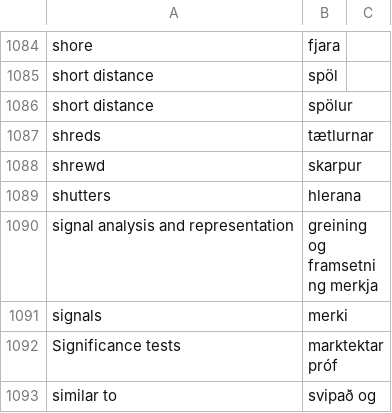
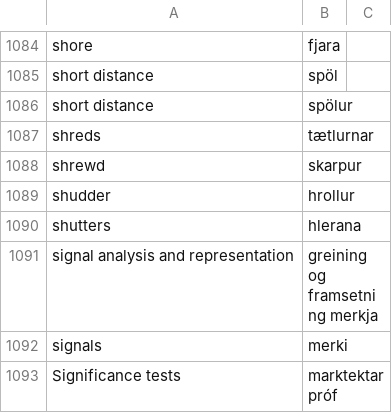
Before and after one commit to judyfong/dictionary, a CSV file: general.csv, drawn as a sheet; only a part is shown, gaps mark what is left out; the shorter side is filled out with more unchanged rows; the diff names each change by its address in the sheet, - before the commit and + after, or states it on an @@ line.

Commit message:
Update general.csv

```diff
--- a/general.csv
+++ b/general.csv
+row 1089: shudder | hrollur
```
